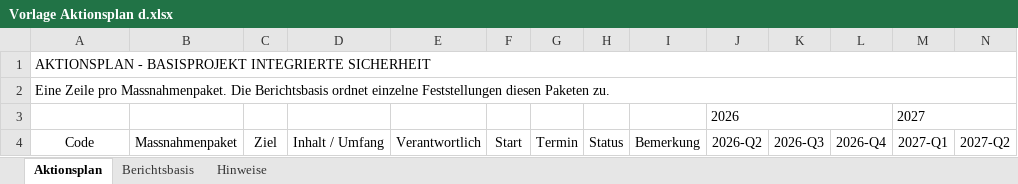
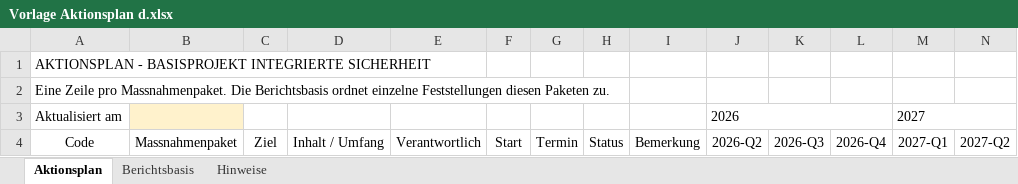
Before and after one commit to odcpw/autoreport, an Excel workbook: AutoBericht/project-template/templates/Vorlage Aktionsplan d.xlsx, sheet Aktionsplan, drawn as a sheet; only a part is shown; values as stored, in another font and other column widths than the file's, no borders; table styles not drawn; the diff names each change by its address in the sheet, - before the commit and + after, or states it on an @@ line.

```diff
--- a/AutoBericht/project-template/templates/Vorlage Aktionsplan d.xlsx (sheet Aktionsplan)
+++ b/AutoBericht/project-template/templates/Vorlage Aktionsplan d.xlsx (sheet Aktionsplan)
-A1:T1 merged
-A2:T2 merged
-A3: (empty)
+A3: Aktualisiert am
-B3 fill: none
+B3 fill: #FFF2CC
```
Also changed, not shown: AutoBericht/project-template/templates/Vorlage Aktionsplan f.xlsx, AutoBericht/project-template/templates/Vorlage Aktionsplan i.xlsx, 4 other files.
